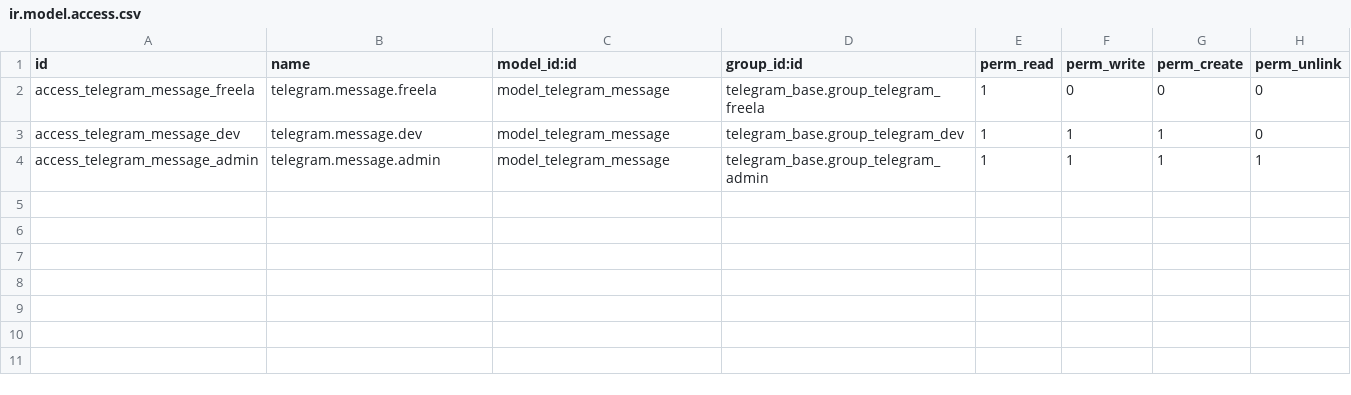
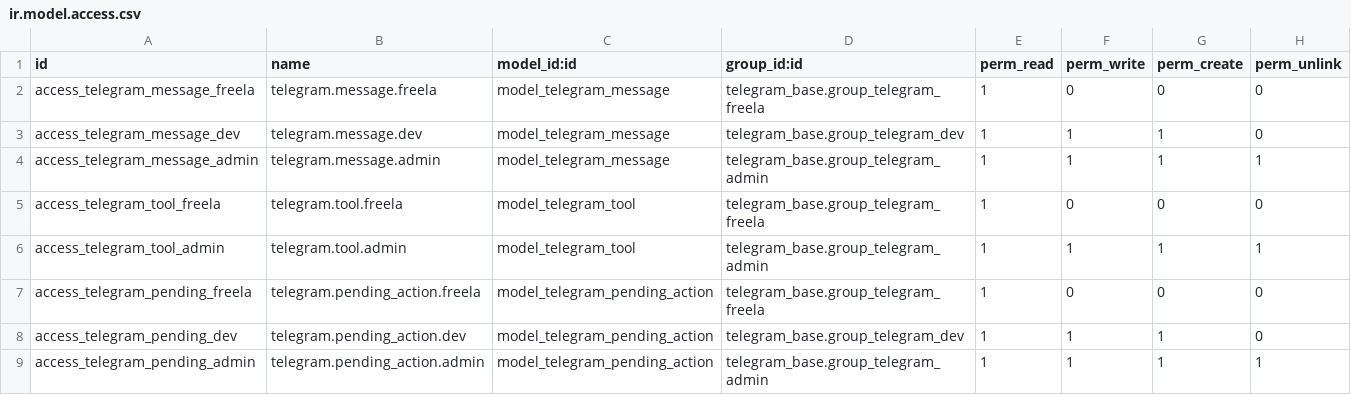
Before and after one commit to softhill/softhill-odoo-telegram, a CSV file: telegram_bot/security/ir.model.access.csv, drawn as a sheet.

```diff
--- a/telegram_bot/security/ir.model.access.csv
+++ b/telegram_bot/security/ir.model.access.csv
@@ -4 +4,6 @@ access_telegram_message_dev,telegram.message.dev,model_telegram_message,telegram
 access_telegram_message_admin,telegram.message.admin,model_telegram_message,telegram_base.group_telegram_admin,1,1,1,1
+access_telegram_tool_freela,telegram.tool.freela,model_telegram_tool,telegram_base.group_telegram_freela,1,0,0,0
+access_telegram_tool_admin,telegram.tool.admin,model_telegram_tool,telegram_base.group_telegram_admin,1,1,1,1
+access_telegram_pending_freela,telegram.pending_action.freela,model_telegram_pending_action,telegram_base.group_telegram_freela,1,0,0,0
+access_telegram_pending_dev,telegram.pending_action.dev,model_telegram_pending_action,telegram_base.group_telegram_dev,1,1,1,0
+access_telegram_pending_admin,telegram.pending_action.admin,model_telegram_pending_action,telegram_base.group_telegram_admin,1,1,1,1
```
Also changed, not shown: 15 other files.
